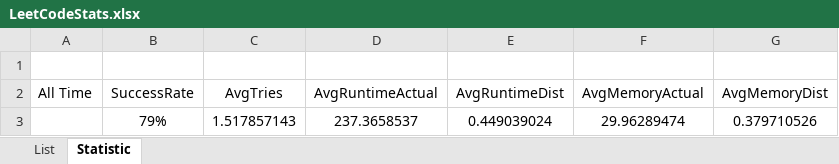
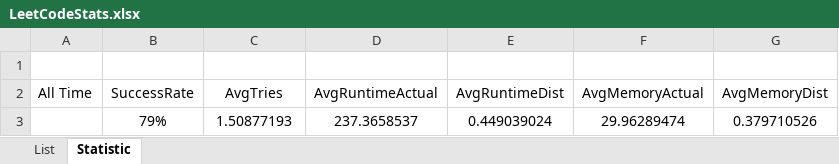
Before and after one commit to dkang919/CodingPractice, an Excel workbook: LeetCodeStats.xlsx, sheet Statistic, drawn as a sheet; values as stored, in another font and other column widths than the file's, no borders; the diff names each change by its address in the sheet, - before the commit and + after, or states it on an @@ line.

```diff
--- a/LeetCodeStats.xlsx (sheet Statistic)
+++ b/LeetCodeStats.xlsx (sheet Statistic)
-C3 (AvgTries): 1.517857143
+C3 (AvgTries): 1.50877193
```
Also changed, not shown: sheet List, 1 other file.
